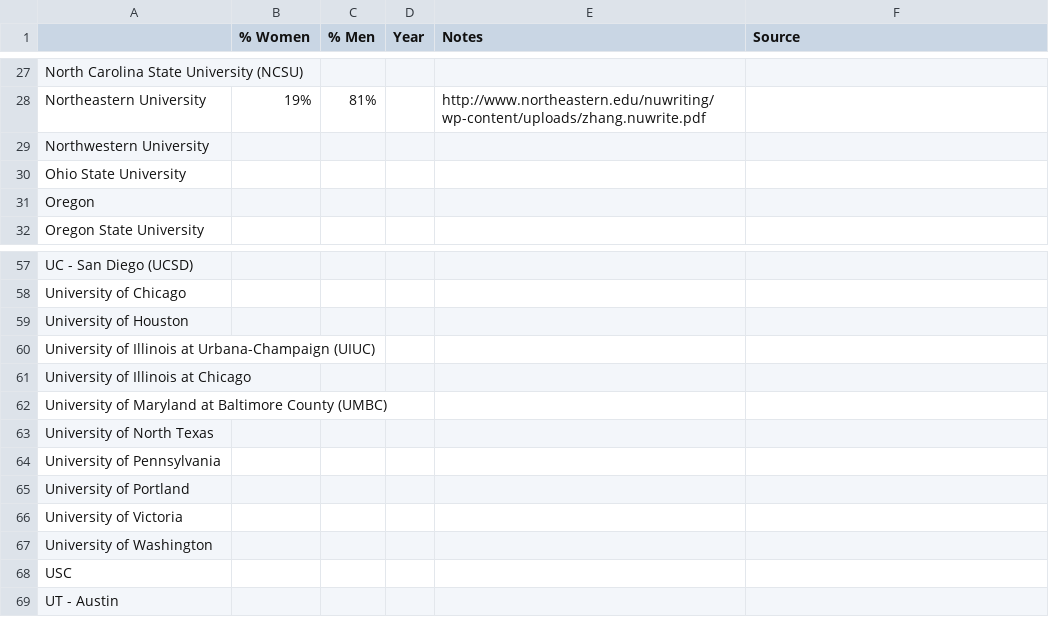
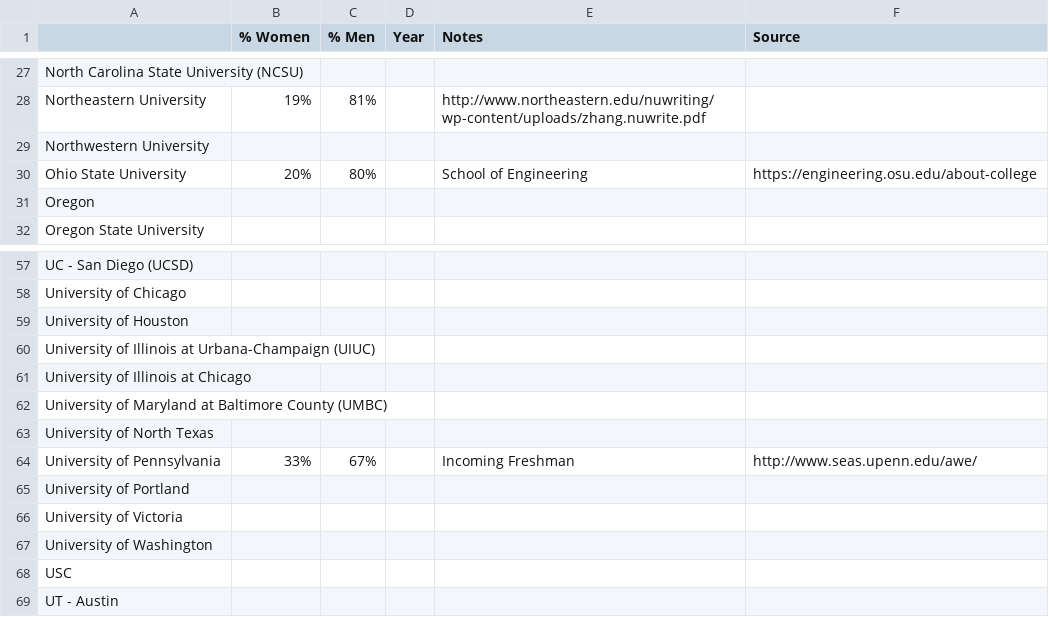
Before and after one commit to czchapma/college-diversity-data, a CSV file: gender.csv, drawn as a sheet; only a part is shown, gaps mark what is left out.

Commit message:
UPenn + Ohio State

```diff
--- a/gender.csv
+++ b/gender.csv
@@ -29,3 +29,3 @@ Northeastern University,19%,81%,,http://www.northeastern.edu/nuwriting/wp-conten
 Northwestern University,,,,,
-Ohio State University,,,,,
+Ohio State University,20%,80%,,School of Engineering,https://engineering.osu.edu/about-college
 Oregon,,,,,
@@ -63,3 +63,3 @@ University of Maryland at Baltimore County (UMBC),,,,,
 University of North Texas,,,,,
-University of Pennsylvania,,,,,
+University of Pennsylvania,33%,67%,,Incoming Freshman,http://www.seas.upenn.edu/awe/
 University of Portland,,,,,
```
